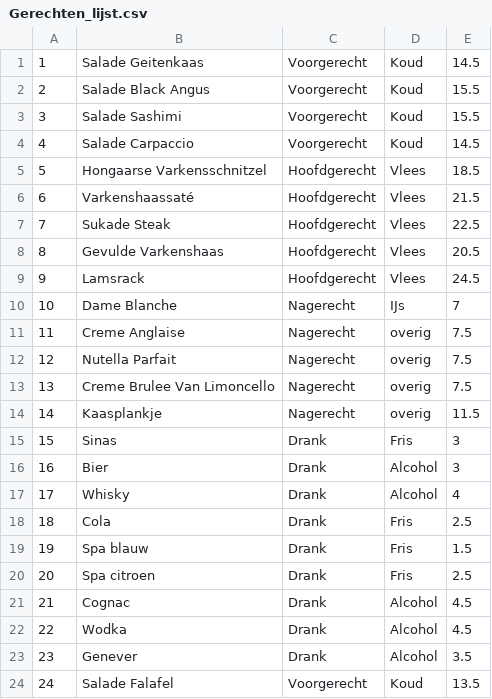
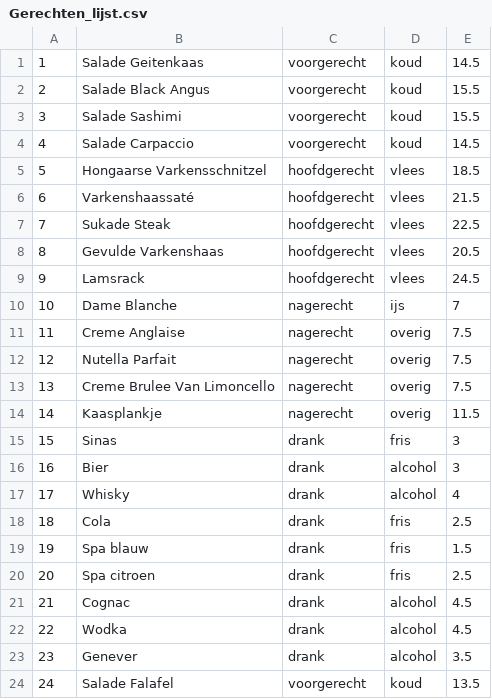
Before and after one commit to hpeerebo/molveno-lake-resort, a CSV file: imports/Gerechten_lijst.csv, drawn as a sheet.

Commit message:
Gerechtenlijst naar lowercase

```diff
--- a/imports/Gerechten_lijst.csv
+++ b/imports/Gerechten_lijst.csv
@@ -1,24 +1,24 @@
-1,Salade Geitenkaas,Voorgerecht,Koud,14.5
-2,Salade Black Angus,Voorgerecht,Koud,15.5
-3,Salade Sashimi,Voorgerecht,Koud,15.5
-4,Salade Carpaccio,Voorgerecht,Koud,14.5
-5,Hongaarse Varkensschnitzel,Hoofdgerecht,Vlees,18.5
-6,Varkenshaassaté,Hoofdgerecht,Vlees,21.5
-7,Sukade Steak,Hoofdgerecht,Vlees,22.5
-8,Gevulde Varkenshaas,Hoofdgerecht,Vlees,20.5
-9,Lamsrack,Hoofdgerecht,Vlees,24.5
-10,Dame Blanche,Nagerecht,IJs,7
-11,Creme Anglaise,Nagerecht,overig,7.5
-12,Nutella Parfait,Nagerecht,overig,7.5
-13,Creme Brulee Van Limoncello,Nagerecht,overig,7.5
-14,Kaasplankje,Nagerecht,overig,11.5
-15,Sinas,Drank,Fris,3
-16,Bier,Drank,Alcohol,3
-17,Whisky,Drank,Alcohol,4
-18,Cola,Drank,Fris,2.5
-19,Spa blauw,Drank,Fris,1.5
-20,Spa citroen,Drank,Fris,2.5
-21,Cognac,Drank,Alcohol,4.5
-22,Wodka,Drank,Alcohol,4.5
-23,Genever,Drank,Alcohol,3.5
-24,Salade Falafel,Voorgerecht,Koud,13.5
+1,Salade Geitenkaas,voorgerecht,koud,14.5
+2,Salade Black Angus,voorgerecht,koud,15.5
+3,Salade Sashimi,voorgerecht,koud,15.5
+4,Salade Carpaccio,voorgerecht,koud,14.5
+5,Hongaarse Varkensschnitzel,hoofdgerecht,vlees,18.5
+6,Varkenshaassaté,hoofdgerecht,vlees,21.5
+7,Sukade Steak,hoofdgerecht,vlees,22.5
+8,Gevulde Varkenshaas,hoofdgerecht,vlees,20.5
+9,Lamsrack,hoofdgerecht,vlees,24.5
+10,Dame Blanche,nagerecht,ijs,7
+11,Creme Anglaise,nagerecht,overig,7.5
+12,Nutella Parfait,nagerecht,overig,7.5
+13,Creme Brulee Van Limoncello,nagerecht,overig,7.5
+14,Kaasplankje,nagerecht,overig,11.5
+15,Sinas,drank,fris,3
+16,Bier,drank,alcohol,3
+17,Whisky,drank,alcohol,4
+18,Cola,drank,fris,2.5
+19,Spa blauw,drank,fris,1.5
+20,Spa citroen,drank,fris,2.5
+21,Cognac,drank,alcohol,4.5
+22,Wodka,drank,alcohol,4.5
+23,Genever,drank,alcohol,3.5
+24,Salade Falafel,voorgerecht,koud,13.5
```
